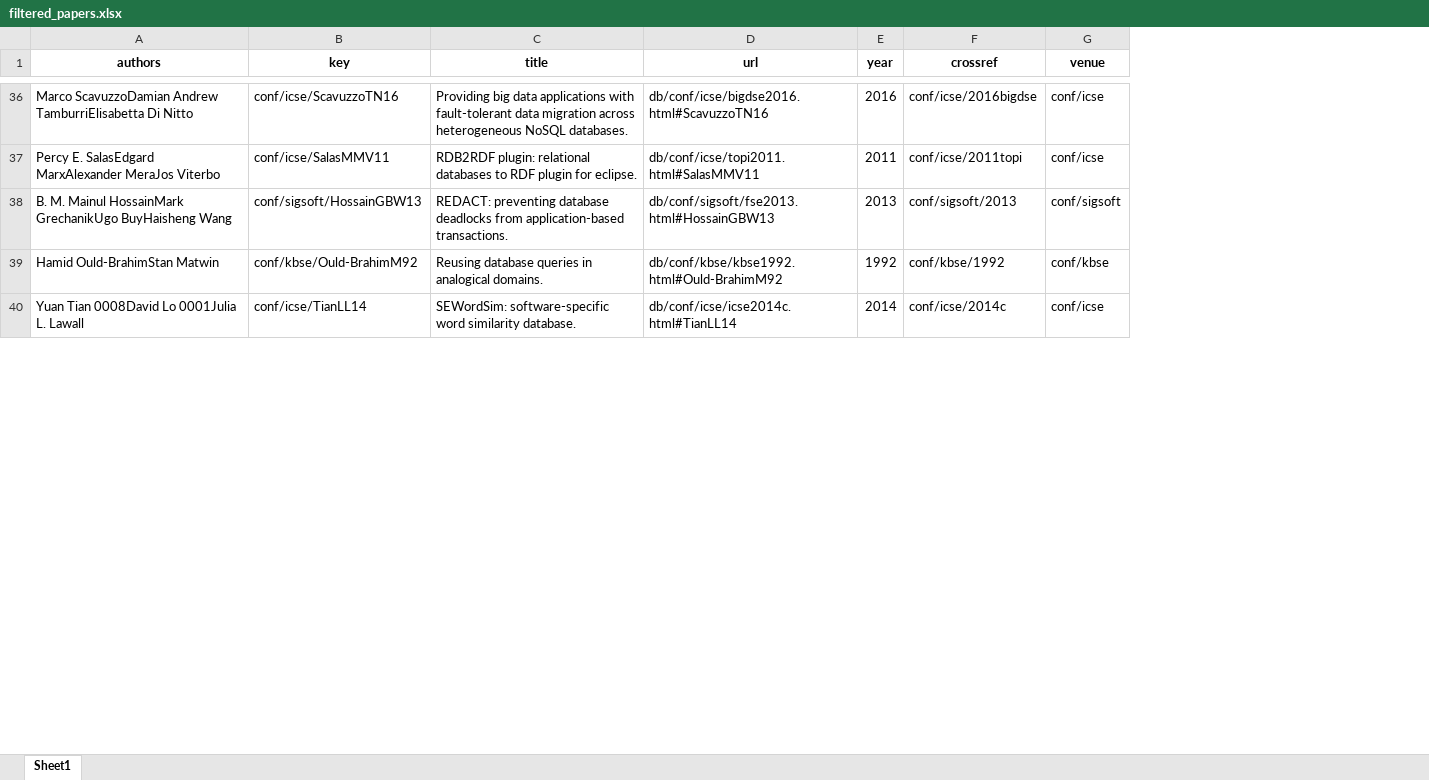
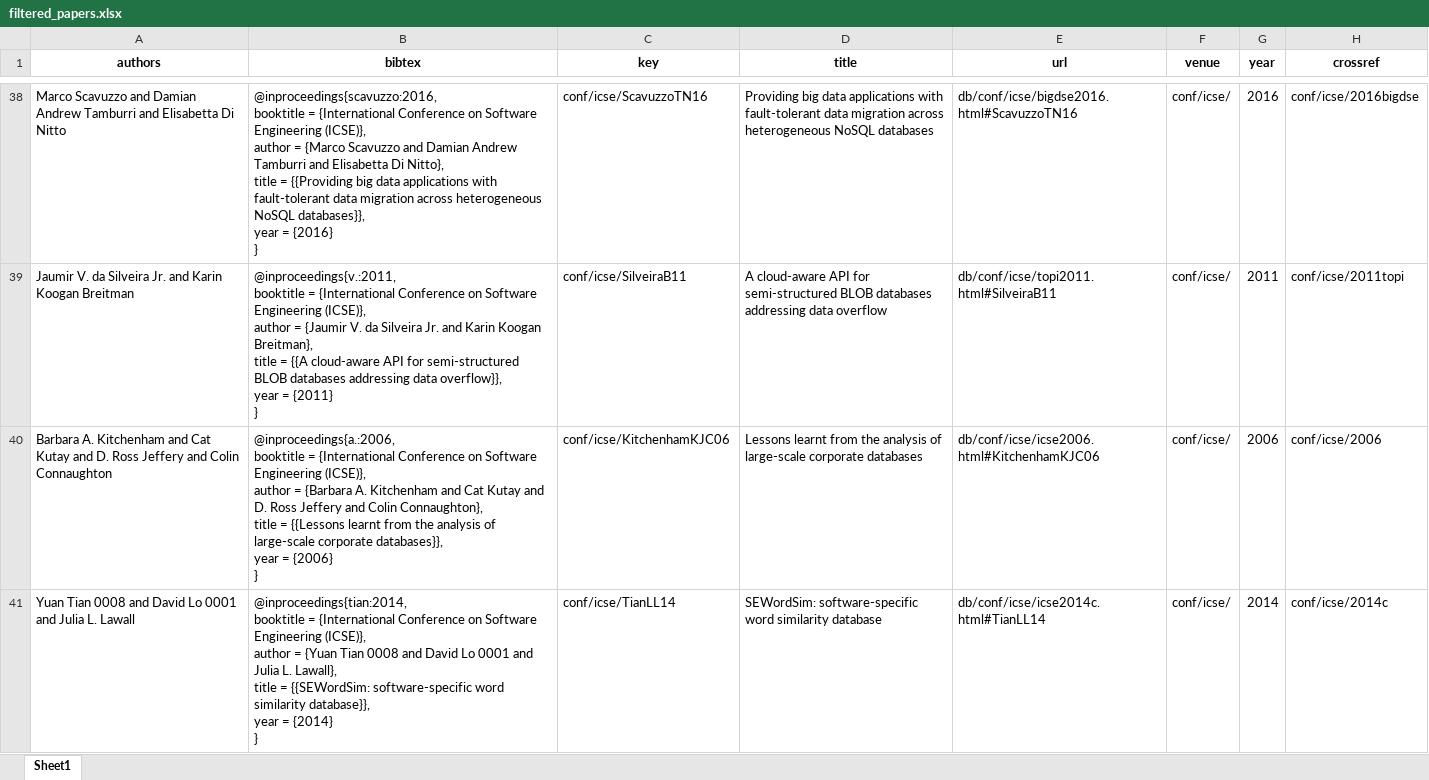
Before and after one commit to gems-uff/db-mining, an Excel workbook: resources/filtered_papers.xlsx, sheet Sheet1, drawn as a sheet; only a part is shown, gaps mark what is left out; values as stored, in another font and other column widths than the file's, no borders; removed rows and columns are numbered as before the commit, all else as after; ↵ is a line break in a cell; the diff covers the shown part only; the diff names each change by its address in the sheet, - before the commit and + after, or states it on an @@ line.

Commit message:
Issue #17: Fixes author names. Generates bibtex of papers

```diff
--- a/resources/filtered_papers.xlsx (sheet Sheet1)
+++ b/resources/filtered_papers.xlsx (sheet Sheet1)
+column B (bibtex), rows 38-39: @inproceedings{scavuzzo:2016, ↵ booktitle = {International Conference on Software Engineering (ICSE)}, ↵ author = {Marco Scavuzzo and Damian Andrew Tamburri and Elisabetta Di Nitto}, ↵ title = {{Providing big data applications with fault-tolerant data migration across heterogeneous NoSQL databases}}, ↵ year = {2016} ↵ } | @inproceedings{v.:2011, ↵ booktitle = {International Conference on Software Engineering (ICSE)}, ↵ author = {Jaumir V. da Silveira Jr. and Karin Koogan Breitman}, ↵ title = {{A cloud-aware API for semi-structured BLOB databases addressing data overflow}}, ↵ year = {2011} ↵ }; row 41: @inproceedings{tian:2014, ↵ booktitle = {International Conference on Software Engineering (ICSE)}, ↵ author = {Yuan Tian 0008 and David Lo 0001 and Julia L. Lawall}, ↵ title = {{SEWordSim: software-specific word similarity database}}, ↵ year = {2014} ↵ }
+column F (venue), rows 38-39: conf/icse/ | conf/icse/; row 41: conf/icse/
-column G (venue), rows 36-37: conf/icse | conf/icse; row 40: conf/icse
-A38 (authors): Marco ScavuzzoDamian Andrew TamburriElisabetta Di Nitto
+A38 (authors): Marco Scavuzzo and Damian Andrew Tamburri and Elisabetta Di Nitto
-D38 (title): …heterogeneous NoSQL databases.
+D38 (title): …heterogeneous NoSQL databases
-A39 (authors): Percy E. SalasEdgard MarxAlexander MeraJos Viterbo
+A39 (authors): Jaumir V. da Silveira Jr. and Karin Koogan Breitman
-C39 (key): conf/icse/SalasMMV11
+C39 (key): conf/icse/SilveiraB11
-D39 (title): RDB2RDF plugin: relational databases to RDF plugin for eclipse.
+D39 (title): A cloud-aware API for semi-structured BLOB databases addressing data overflow
-E39 (url): db/conf/icse/topi2011.html#SalasMMV11
+E39 (url): db/conf/icse/topi2011.html#SilveiraB11
-row 38: B. M. Mainul HossainMark GrechanikUgo BuyHaisheng Wang | conf/sigsoft/HossainGBW13 | REDACT: preventing database deadlocks from application-based transactions. | db/conf/sigsoft/fse2013.html#HossainGBW13 | 2013 | conf/sigsoft/2013 | conf/sigsoft
-row 39: Hamid Ould-BrahimStan Matwin | conf/kbse/Ould-BrahimM92 | Reusing database queries in analogical domains. | db/conf/kbse/kbse1992.html#Ould-BrahimM92 | 1992 | conf/kbse/1992 | conf/kbse
+row 40: Barbara A. Kitchenham and Cat Kutay and D. Ross Jeffery and Colin Connaughton | @inproceedings{a.:2006, ↵ booktitle = {International Conference on Software Engineering (ICSE)}, ↵ author = {Barbara A. Kitchenham and Cat Kutay and D. Ross Jeffery and Colin Connaughton}, ↵ title = {{Lessons learnt from the analysis of large-scale corporate databases}}, ↵ year = {2006} ↵ } | conf/icse/KitchenhamKJC06 | Lessons learnt from the analysis of large-scale corporate databases | db/conf/icse/icse2006.html#KitchenhamKJC06 | conf/icse/ | 2006 | conf/icse/2006
-A41 (authors): Yuan Tian 0008David Lo 0001Julia L. Lawall
+A41 (authors): Yuan Tian 0008 and David Lo 0001 and Julia L. Lawall
-D41 (title): …word similarity database.
+D41 (title): …word similarity database
```
Also changed, not shown: 33 added rows, 32 removed rows and 27 edited cells elsewhere in this sheet, 4 other files.
